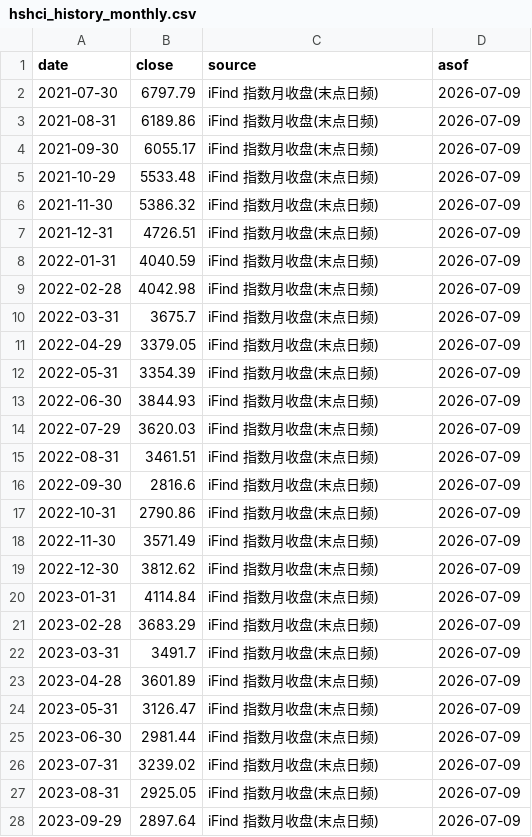
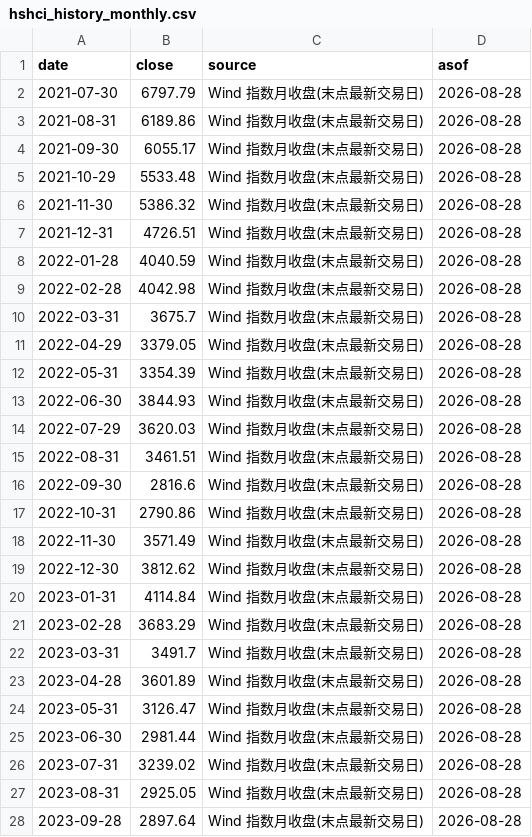
Before and after one commit to chenhongdao2-blip/invest-dashboard, a CSV file: data/external/hshci_history_monthly.csv, drawn as a sheet; only a part is shown; the diff covers the shown part only.

```diff
--- a/data/external/hshci_history_monthly.csv
+++ b/data/external/hshci_history_monthly.csv
@@ -1,28 +1,28 @@
 date,close,source,asof
-2021-07-30,6797.79,iFind 指数月收盘(末点日频),2026-07-09
-2021-08-31,6189.86,iFind 指数月收盘(末点日频),2026-07-09
-2021-09-30,6055.17,iFind 指数月收盘(末点日频),2026-07-09
-2021-10-29,5533.48,iFind 指数月收盘(末点日频),2026-07-09
-2021-11-30,5386.32,iFind 指数月收盘(末点日频),2026-07-09
-2021-12-31,4726.51,iFind 指数月收盘(末点日频),2026-07-09
-2022-01-31,4040.59,iFind 指数月收盘(末点日频),2026-07-09
-2022-02-28,4042.98,iFind 指数月收盘(末点日频),2026-07-09
-2022-03-31,3675.7,iFind 指数月收盘(末点日频),2026-07-09
-2022-04-29,3379.05,iFind 指数月收盘(末点日频),2026-07-09
-2022-05-31,3354.39,iFind 指数月收盘(末点日频),2026-07-09
-2022-06-30,3844.93,iFind 指数月收盘(末点日频),2026-07-09
-2022-07-29,3620.03,iFind 指数月收盘(末点日频),2026-07-09
-2022-08-31,3461.51,iFind 指数月收盘(末点日频),2026-07-09
-2022-09-30,2816.6,iFind 指数月收盘(末点日频),2026-07-09
-2022-10-31,2790.86,iFind 指数月收盘(末点日频),2026-07-09
-2022-11-30,3571.49,iFind 指数月收盘(末点日频),2026-07-09
-2022-12-30,3812.62,iFind 指数月收盘(末点日频),2026-07-09
-2023-01-31,4114.84,iFind 指数月收盘(末点日频),2026-07-09
-2023-02-28,3683.29,iFind 指数月收盘(末点日频),2026-07-09
-2023-03-31,3491.7,iFind 指数月收盘(末点日频),2026-07-09
-2023-04-28,3601.89,iFind 指数月收盘(末点日频),2026-07-09
-2023-05-31,3126.47,iFind 指数月收盘(末点日频),2026-07-09
-2023-06-30,2981.44,iFind 指数月收盘(末点日频),2026-07-09
-2023-07-31,3239.02,iFind 指数月收盘(末点日频),2026-07-09
-2023-08-31,2925.05,iFind 指数月收盘(末点日频),2026-07-09
-2023-09-29,2897.64,iFind 指数月收盘(末点日频),2026-07-09
+2021-07-30,6797.79,Wind 指数月收盘(末点最新交易日),2026-08-28
+2021-08-31,6189.86,Wind 指数月收盘(末点最新交易日),2026-08-28
+2021-09-30,6055.17,Wind 指数月收盘(末点最新交易日),2026-08-28
+2021-10-29,5533.48,Wind 指数月收盘(末点最新交易日),2026-08-28
+2021-11-30,5386.32,Wind 指数月收盘(末点最新交易日),2026-08-28
+2021-12-31,4726.51,Wind 指数月收盘(末点最新交易日),2026-08-28
+2022-01-28,4040.59,Wind 指数月收盘(末点最新交易日),2026-08-28
+2022-02-28,4042.98,Wind 指数月收盘(末点最新交易日),2026-08-28
+2022-03-31,3675.7,Wind 指数月收盘(末点最新交易日),2026-08-28
+2022-04-29,3379.05,Wind 指数月收盘(末点最新交易日),2026-08-28
+2022-05-31,3354.39,Wind 指数月收盘(末点最新交易日),2026-08-28
+2022-06-30,3844.93,Wind 指数月收盘(末点最新交易日),2026-08-28
+2022-07-29,3620.03,Wind 指数月收盘(末点最新交易日),2026-08-28
+2022-08-31,3461.51,Wind 指数月收盘(末点最新交易日),2026-08-28
+2022-09-30,2816.6,Wind 指数月收盘(末点最新交易日),2026-08-28
+2022-10-31,2790.86,Wind 指数月收盘(末点最新交易日),2026-08-28
+2022-11-30,3571.49,Wind 指数月收盘(末点最新交易日),2026-08-28
+2022-12-30,3812.62,Wind 指数月收盘(末点最新交易日),2026-08-28
+2023-01-31,4114.84,Wind 指数月收盘(末点最新交易日),2026-08-28
+2023-02-28,3683.29,Wind 指数月收盘(末点最新交易日),2026-08-28
+2023-03-31,3491.7,Wind 指数月收盘(末点最新交易日),2026-08-28
+2023-04-28,3601.89,Wind 指数月收盘(末点最新交易日),2026-08-28
+2023-05-31,3126.47,Wind 指数月收盘(末点最新交易日),2026-08-28
+2023-06-30,2981.44,Wind 指数月收盘(末点最新交易日),2026-08-28
+2023-07-31,3239.02,Wind 指数月收盘(末点最新交易日),2026-08-28
+2023-08-31,2925.05,Wind 指数月收盘(末点最新交易日),2026-08-28
+2023-09-28,2897.64,Wind 指数月收盘(末点最新交易日),2026-08-28
```
Also changed, not shown: 2 added rows, 1 removed row and 68 edited cells elsewhere in this file, data/external/hk_hc_ipo_tracker.csv, data/external/hk_sector_seed.csv, 12 other files.
